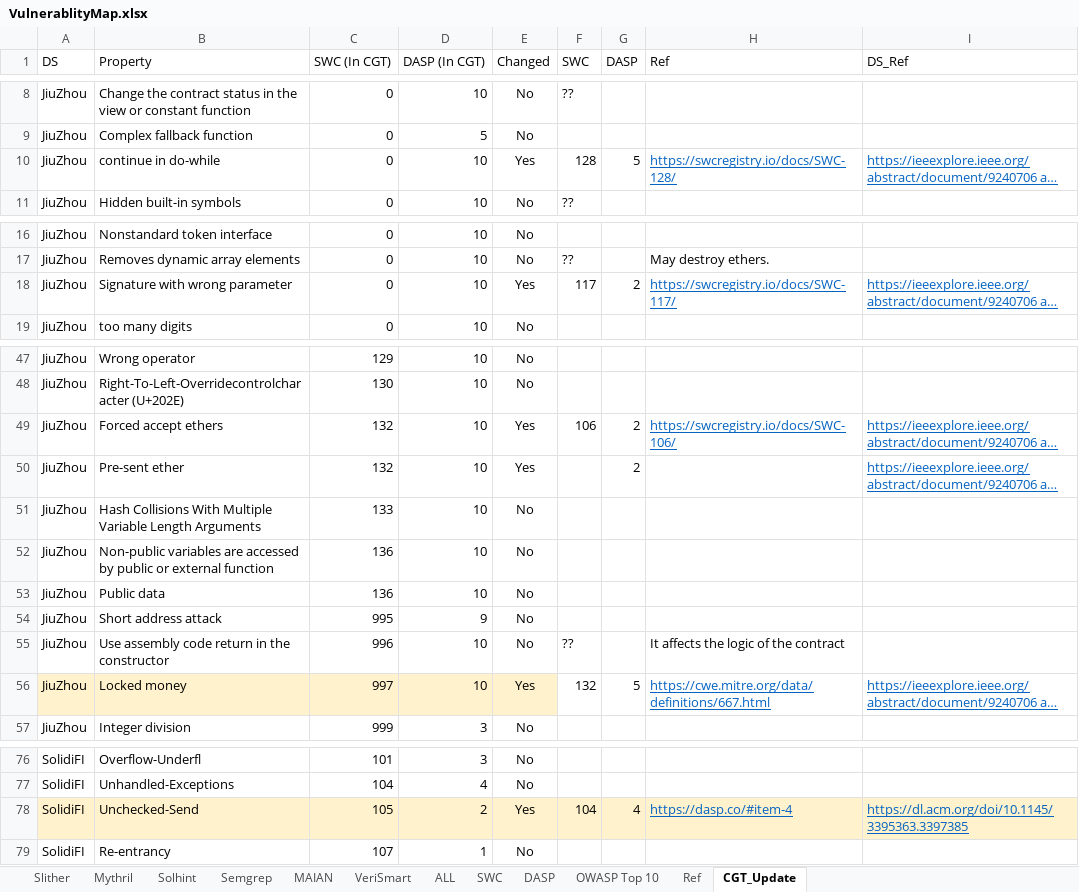
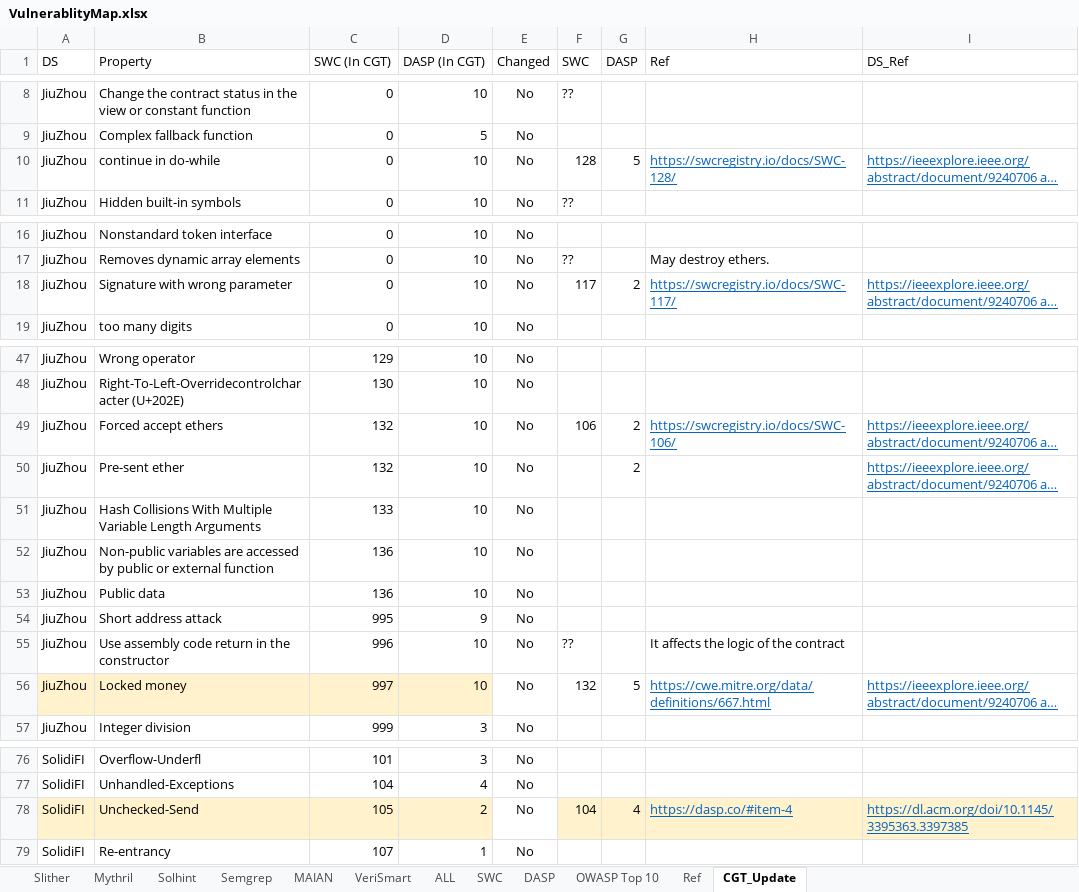
Before and after one commit to MultiTagging/MultiTagging_Refiner_Demo, an Excel workbook: Mapping/VulnerablityMap.xlsx, sheet CGT_Update, drawn as a sheet; only a part is shown, gaps mark what is left out; long unchanged cells end in …; values as stored, in another font and other column widths than the file's, no borders; table styles not drawn; the diff names each change by its address in the sheet, - before the commit and + after, or states it on an @@ line.

```diff
--- a/Mapping/VulnerablityMap.xlsx (sheet CGT_Update)
+++ b/Mapping/VulnerablityMap.xlsx (sheet CGT_Update)
-E10 (Changed): Yes
+E10 (Changed): No
-E18 (Changed): Yes
+E18 (Changed): No
-E49:E50 (Changed): Yes
+E49:E50 (Changed): No
-E56 (Changed): Yes
+E56 (Changed): No
-E56 fill: #FFF2CC
+E56 fill: none
-E78 (Changed): Yes
+E78 (Changed): No
-E78 fill: #FFF2CC
+E78 fill: none
```
Also changed, not shown: sheet ALL, sheet Mythril, sheet Slither, sheet Ref, 1 other file.
